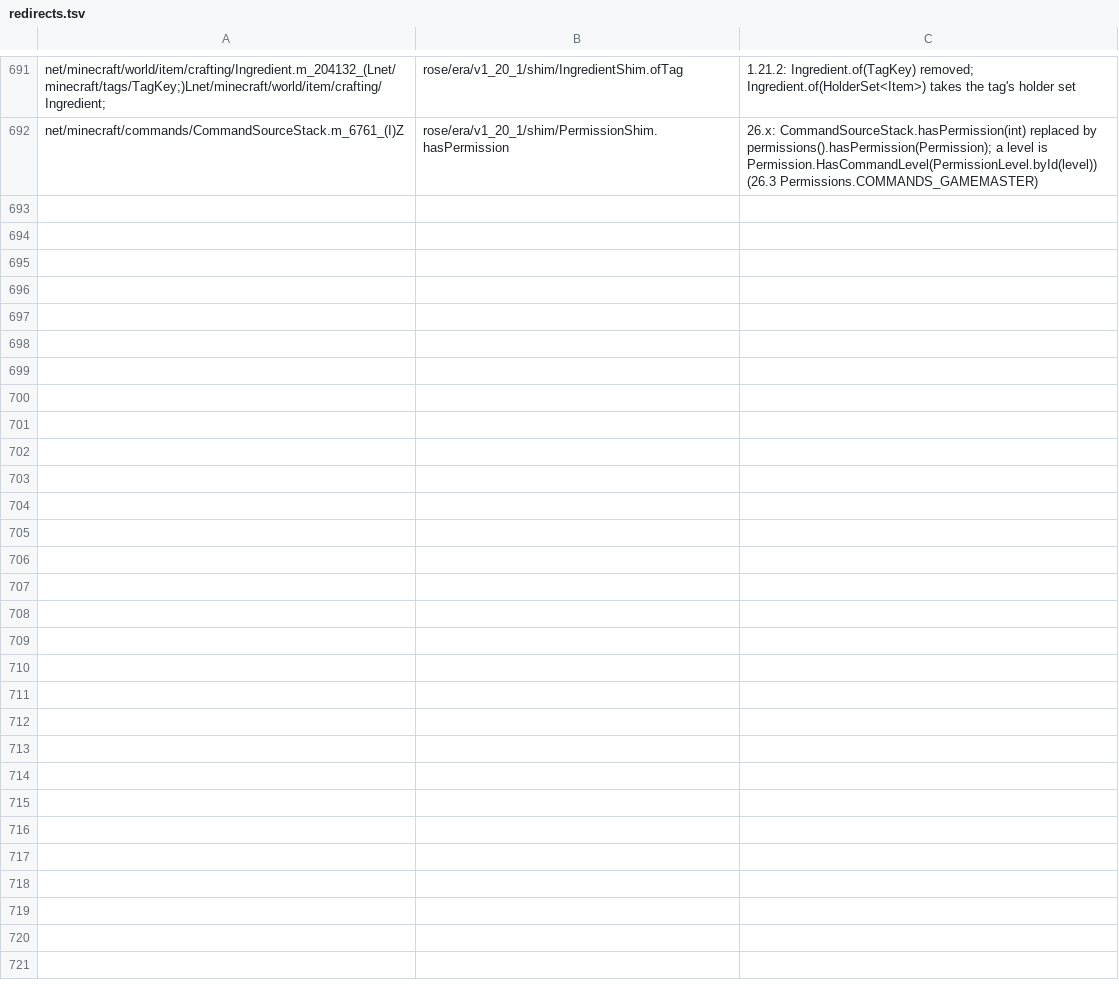
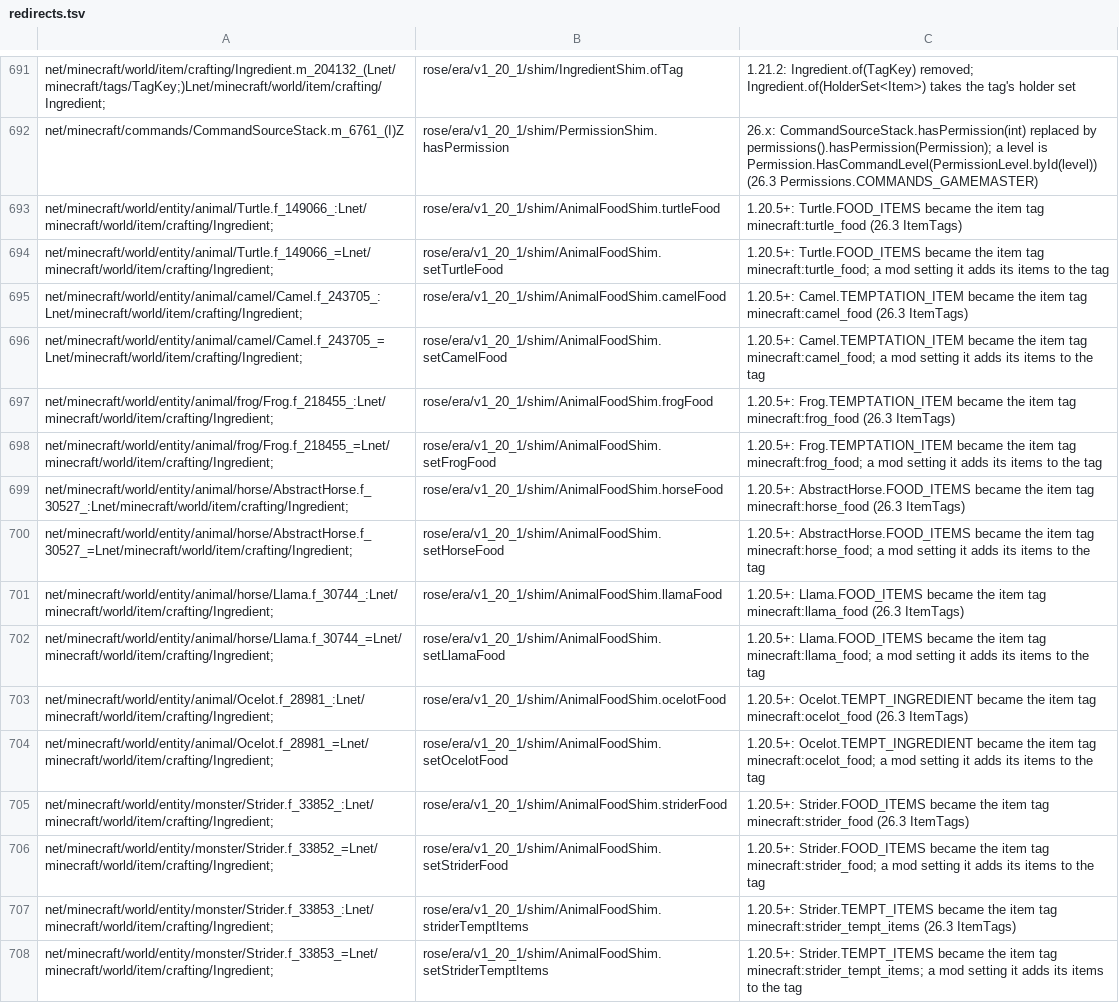
Before and after one commit to bozmund/RoseModLoader, a TSV file: rosetta/rules/forge-1.20.1/redirects.tsv, drawn as a sheet; only a part is shown, gaps mark what is left out; the diff names each change by its address in the sheet, - before the commit and + after, or states it on an @@ line.

```diff
--- a/rosetta/rules/forge-1.20.1/redirects.tsv
+++ b/rosetta/rules/forge-1.20.1/redirects.tsv
+row 693: net/minecraft/world/entity/animal/Turtle.f_149066_:Lnet/minecraft/world/item/crafting/Ingredient; | rose/era/v1_20_1/shim/AnimalFoodShim.turtleFood | 1.20.5+: Turtle.FOOD_ITEMS became the item tag minecraft:turtle_food (26.3 ItemTags)
+row 694: net/minecraft/world/entity/animal/Turtle.f_149066_=Lnet/minecraft/world/item/crafting/Ingredient; | rose/era/v1_20_1/shim/AnimalFoodShim.setTurtleFood | 1.20.5+: Turtle.FOOD_ITEMS became the item tag minecraft:turtle_food; a mod setting it adds its items to the tag
+row 695: net/minecraft/world/entity/animal/camel/Camel.f_243705_:Lnet/minecraft/world/item/crafting/Ingredient; | rose/era/v1_20_1/shim/AnimalFoodShim.camelFood | 1.20.5+: Camel.TEMPTATION_ITEM became the item tag minecraft:camel_food (26.3 ItemTags)
+row 696: net/minecraft/world/entity/animal/camel/Camel.f_243705_=Lnet/minecraft/world/item/crafting/Ingredient; | rose/era/v1_20_1/shim/AnimalFoodShim.setCamelFood | 1.20.5+: Camel.TEMPTATION_ITEM became the item tag minecraft:camel_food; a mod setting it adds its items to the tag
+row 697: net/minecraft/world/entity/animal/frog/Frog.f_218455_:Lnet/minecraft/world/item/crafting/Ingredient; | rose/era/v1_20_1/shim/AnimalFoodShim.frogFood | 1.20.5+: Frog.TEMPTATION_ITEM became the item tag minecraft:frog_food (26.3 ItemTags)
+row 698: net/minecraft/world/entity/animal/frog/Frog.f_218455_=Lnet/minecraft/world/item/crafting/Ingredient; | rose/era/v1_20_1/shim/AnimalFoodShim.setFrogFood | 1.20.5+: Frog.TEMPTATION_ITEM became the item tag minecraft:frog_food; a mod setting it adds its items to the tag
+row 699: net/minecraft/world/entity/animal/horse/AbstractHorse.f_30527_:Lnet/minecraft/world/item/crafting/Ingredient; | rose/era/v1_20_1/shim/AnimalFoodShim.horseFood | 1.20.5+: AbstractHorse.FOOD_ITEMS became the item tag minecraft:horse_food (26.3 ItemTags)
+row 700: net/minecraft/world/entity/animal/horse/AbstractHorse.f_30527_=Lnet/minecraft/world/item/crafting/Ingredient; | rose/era/v1_20_1/shim/AnimalFoodShim.setHorseFood | 1.20.5+: AbstractHorse.FOOD_ITEMS became the item tag minecraft:horse_food; a mod setting it adds its items to the tag
+row 701: net/minecraft/world/entity/animal/horse/Llama.f_30744_:Lnet/minecraft/world/item/crafting/Ingredient; | rose/era/v1_20_1/shim/AnimalFoodShim.llamaFood | 1.20.5+: Llama.FOOD_ITEMS became the item tag minecraft:llama_food (26.3 ItemTags)
+row 702: net/minecraft/world/entity/animal/horse/Llama.f_30744_=Lnet/minecraft/world/item/crafting/Ingredient; | rose/era/v1_20_1/shim/AnimalFoodShim.setLlamaFood | 1.20.5+: Llama.FOOD_ITEMS became the item tag minecraft:llama_food; a mod setting it adds its items to the tag
+row 703: net/minecraft/world/entity/animal/Ocelot.f_28981_:Lnet/minecraft/world/item/crafting/Ingredient; | rose/era/v1_20_1/shim/AnimalFoodShim.ocelotFood | 1.20.5+: Ocelot.TEMPT_INGREDIENT became the item tag minecraft:ocelot_food (26.3 ItemTags)
+row 704: net/minecraft/world/entity/animal/Ocelot.f_28981_=Lnet/minecraft/world/item/crafting/Ingredient; | rose/era/v1_20_1/shim/AnimalFoodShim.setOcelotFood | 1.20.5+: Ocelot.TEMPT_INGREDIENT became the item tag minecraft:ocelot_food; a mod setting it adds its items to the tag
+row 705: net/minecraft/world/entity/monster/Strider.f_33852_:Lnet/minecraft/world/item/crafting/Ingredient; | rose/era/v1_20_1/shim/AnimalFoodShim.striderFood | 1.20.5+: Strider.FOOD_ITEMS became the item tag minecraft:strider_food (26.3 ItemTags)
+row 706: net/minecraft/world/entity/monster/Strider.f_33852_=Lnet/minecraft/world/item/crafting/Ingredient; | rose/era/v1_20_1/shim/AnimalFoodShim.setStriderFood | 1.20.5+: Strider.FOOD_ITEMS became the item tag minecraft:strider_food; a mod setting it adds its items to the tag
+row 707: net/minecraft/world/entity/monster/Strider.f_33853_:Lnet/minecraft/world/item/crafting/Ingredient; | rose/era/v1_20_1/shim/AnimalFoodShim.striderTemptItems | 1.20.5+: Strider.TEMPT_ITEMS became the item tag minecraft:strider_tempt_items (26.3 ItemTags)
+row 708: net/minecraft/world/entity/monster/Strider.f_33853_=Lnet/minecraft/world/item/crafting/Ingredient; | rose/era/v1_20_1/shim/AnimalFoodShim.setStriderTemptItems | 1.20.5+: Strider.TEMPT_ITEMS became the item tag minecraft:strider_tempt_items; a mod setting it adds its items to the tag
```
Also changed, not shown: 5 other files.
